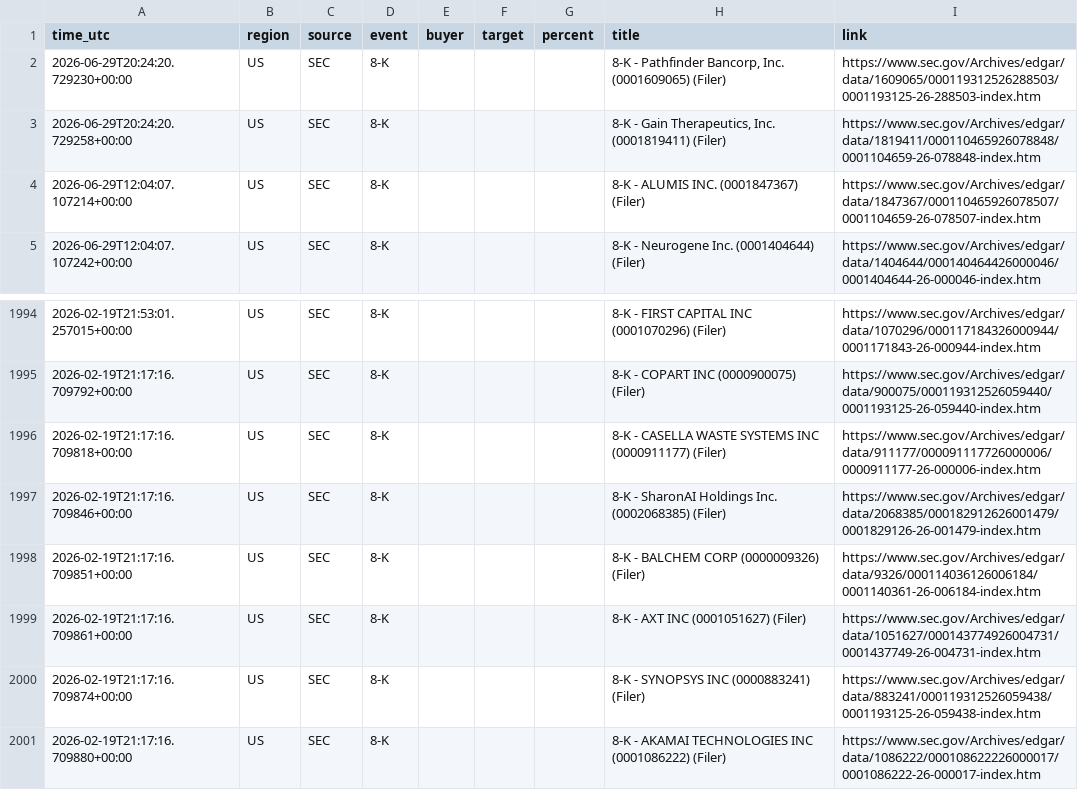
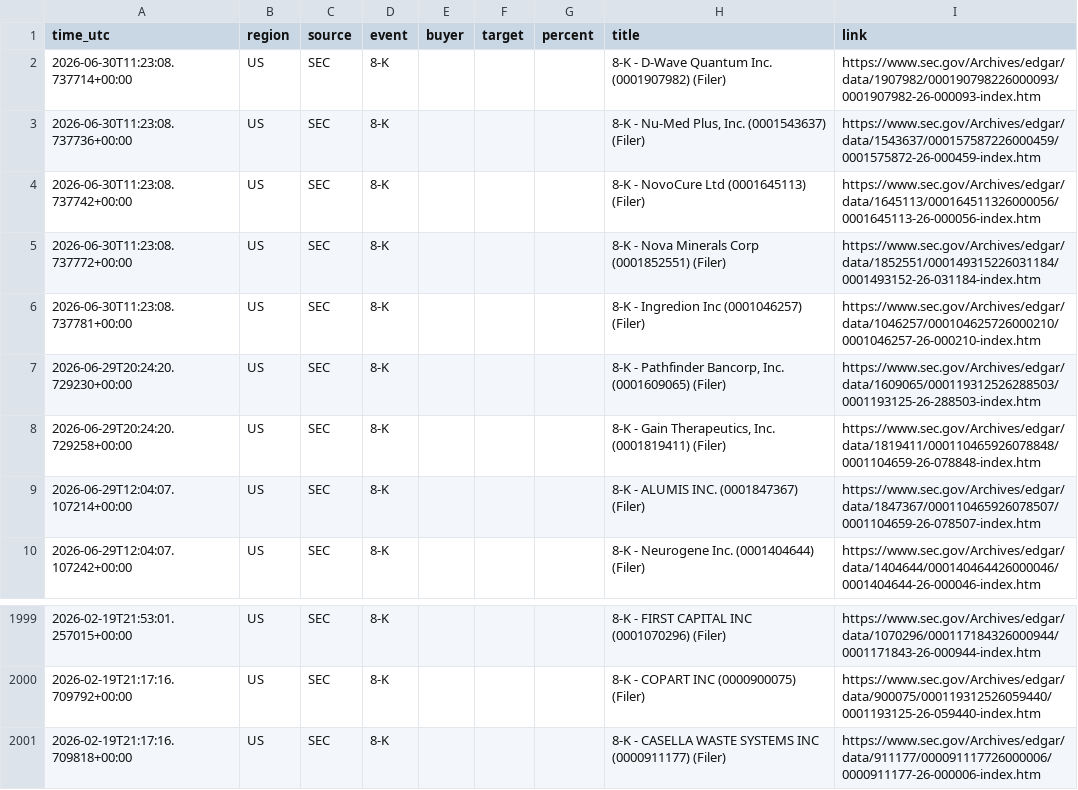
Before and after one commit to 495m5mghnv-arch/StakeWatch-, a CSV file: events.csv, drawn as a sheet; only a part is shown, gaps mark what is left out; removed rows and columns are numbered as before the commit, all else as after; the diff names each change by its address in the sheet, - before the commit and + after, or states it on an @@ line.

```diff
--- a/events.csv
+++ b/events.csv
+row 2: 2026-06-30T11:23:08.737714+00:00 | US | SEC | 8-K |  |  |  | 8-K - D-Wave Quantum Inc. (0001907982) (Filer) | https://www.sec.gov/Archives/edgar/data/1907982/000190798226000093/0001907982-26-000093-index.htm
+row 3: 2026-06-30T11:23:08.737736+00:00 | US | SEC | 8-K |  |  |  | 8-K - Nu-Med Plus, Inc. (0001543637) (Filer) | https://www.sec.gov/Archives/edgar/data/1543637/000157587226000459/0001575872-26-000459-index.htm
+row 4: 2026-06-30T11:23:08.737742+00:00 | US | SEC | 8-K |  |  |  | 8-K - NovoCure Ltd (0001645113) (Filer) | https://www.sec.gov/Archives/edgar/data/1645113/000164511326000056/0001645113-26-000056-index.htm
+row 5: 2026-06-30T11:23:08.737772+00:00 | US | SEC | 8-K |  |  |  | 8-K - Nova Minerals Corp (0001852551) (Filer) | https://www.sec.gov/Archives/edgar/data/1852551/000149315226031184/0001493152-26-031184-index.htm
+row 6: 2026-06-30T11:23:08.737781+00:00 | US | SEC | 8-K |  |  |  | 8-K - Ingredion Inc (0001046257) (Filer) | https://www.sec.gov/Archives/edgar/data/1046257/000104625726000210/0001046257-26-000210-index.htm
-row 1997: 2026-02-19T21:17:16.709846+00:00 | US | SEC | 8-K |  |  |  | 8-K - SharonAI Holdings Inc. (0002068385) (Filer) | https://www.sec.gov/Archives/edgar/data/2068385/000182912626001479/0001829126-26-001479-index.htm
-row 1998: 2026-02-19T21:17:16.709851+00:00 | US | SEC | 8-K |  |  |  | 8-K - BALCHEM CORP (0000009326) (Filer) | https://www.sec.gov/Archives/edgar/data/9326/000114036126006184/0001140361-26-006184-index.htm
-row 1999: 2026-02-19T21:17:16.709861+00:00 | US | SEC | 8-K |  |  |  | 8-K - AXT INC (0001051627) (Filer) | https://www.sec.gov/Archives/edgar/data/1051627/000143774926004731/0001437749-26-004731-index.htm
-row 2000: 2026-02-19T21:17:16.709874+00:00 | US | SEC | 8-K |  |  |  | 8-K - SYNOPSYS INC (0000883241) (Filer) | https://www.sec.gov/Archives/edgar/data/883241/000119312526059438/0001193125-26-059438-index.htm
-row 2001: 2026-02-19T21:17:16.709880+00:00 | US | SEC | 8-K |  |  |  | 8-K - AKAMAI TECHNOLOGIES INC (0001086222) (Filer) | https://www.sec.gov/Archives/edgar/data/1086222/000108622226000017/0001086222-26-000017-index.htm
```
Also changed, not shown: docs/events.csv, 3 other files.
